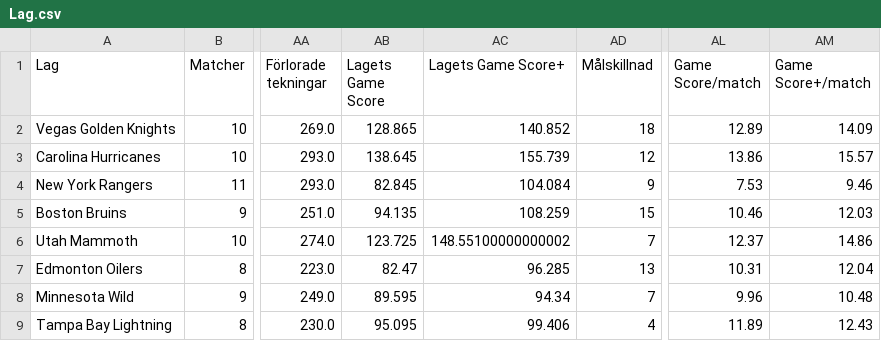
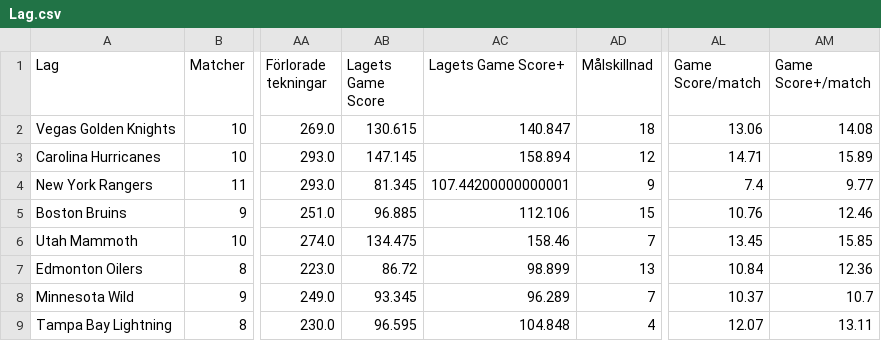
Before and after one commit to emilving/Slotline, a CSV file: statistik/Lag.csv, drawn as a sheet; only a part is shown, gaps mark what is left out; the diff covers the shown part only; the diff names each change by its address in the sheet, - before the commit and + after, or states it on an @@ line.

```diff
--- a/statistik/Lag.csv
+++ b/statistik/Lag.csv
-AB2 (Lagets Game Score): 128.865
+AB2 (Lagets Game Score): 130.615
-AC2 (Lagets Game Score+): 140.852
+AC2 (Lagets Game Score+): 140.847
-AL2 (Game Score/match): 12.89
+AL2 (Game Score/match): 13.06
-AM2 (Game Score+/match): 14.09
+AM2 (Game Score+/match): 14.08
-AB3 (Lagets Game Score): 138.645
+AB3 (Lagets Game Score): 147.145
-AC3 (Lagets Game Score+): 155.739
+AC3 (Lagets Game Score+): 158.894
-AL3 (Game Score/match): 13.86
+AL3 (Game Score/match): 14.71
-AM3 (Game Score+/match): 15.57
+AM3 (Game Score+/match): 15.89
-AB4 (Lagets Game Score): 82.845
+AB4 (Lagets Game Score): 81.345
-AC4 (Lagets Game Score+): 104.084
+AC4 (Lagets Game Score+): 107.44200000000001
-AL4 (Game Score/match): 7.53
+AL4 (Game Score/match): 7.4
-AM4 (Game Score+/match): 9.46
+AM4 (Game Score+/match): 9.77
-AB5 (Lagets Game Score): 94.135
+AB5 (Lagets Game Score): 96.885
-AC5 (Lagets Game Score+): 108.259
+AC5 (Lagets Game Score+): 112.106
-AL5 (Game Score/match): 10.46
+AL5 (Game Score/match): 10.76
-AM5 (Game Score+/match): 12.03
+AM5 (Game Score+/match): 12.46
-AB6 (Lagets Game Score): 123.725
+AB6 (Lagets Game Score): 134.475
-AC6 (Lagets Game Score+): 148.55100000000002
+AC6 (Lagets Game Score+): 158.46
-AL6 (Game Score/match): 12.37
+AL6 (Game Score/match): 13.45
-AM6 (Game Score+/match): 14.86
+AM6 (Game Score+/match): 15.85
-AB7 (Lagets Game Score): 82.47
+AB7 (Lagets Game Score): 86.72
-AC7 (Lagets Game Score+): 96.285
+AC7 (Lagets Game Score+): 98.899
-AL7 (Game Score/match): 10.31
+AL7 (Game Score/match): 10.84
-AM7 (Game Score+/match): 12.04
+AM7 (Game Score+/match): 12.36
-AB8 (Lagets Game Score): 89.595
+AB8 (Lagets Game Score): 93.345
-AC8 (Lagets Game Score+): 94.34
+AC8 (Lagets Game Score+): 96.289
-AL8 (Game Score/match): 9.96
+AL8 (Game Score/match): 10.37
-AM8 (Game Score+/match): 10.48
+AM8 (Game Score+/match): 10.7
-AB9 (Lagets Game Score): 95.095
+AB9 (Lagets Game Score): 96.595
-AC9 (Lagets Game Score+): 99.406
+AC9 (Lagets Game Score+): 104.848
-AL9 (Game Score/match): 11.89
+AL9 (Game Score/match): 12.07
-AM9 (Game Score+/match): 12.43
+AM9 (Game Score+/match): 13.11
```
Also changed, not shown: 95 edited cells elsewhere in this file, statistik/Lag per match.csv, statistik/Matcher.csv, 2 other files.
